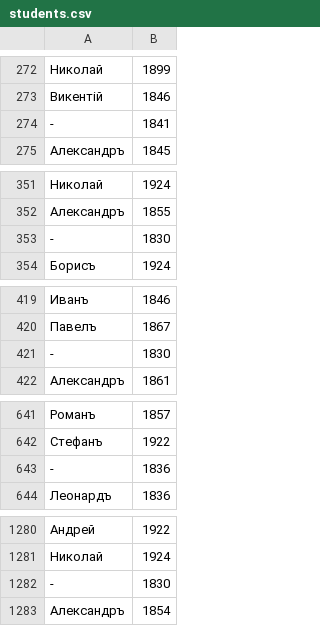
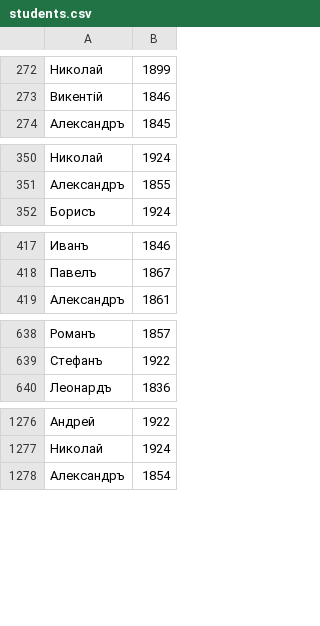
Before and after one commit to MarkBorecky/Analaise, a CSV file: src/main/resources/students.csv, drawn as a sheet; only a part is shown, gaps mark what is left out; the diff covers the shown part only; the diff names each change by its address in the sheet, - before the commit and + after, or states it on an @@ line.

```diff
--- a/src/main/resources/students.csv
+++ b/src/main/resources/students.csv
-row 274: - | 1841
-row 353: - | 1830
-row 421: - | 1830
-row 643: - | 1836
-row 1282: - | 1830
```
Also changed, not shown: 19 removed rows and 4 edited cells elsewhere in this file, 10 other files.
